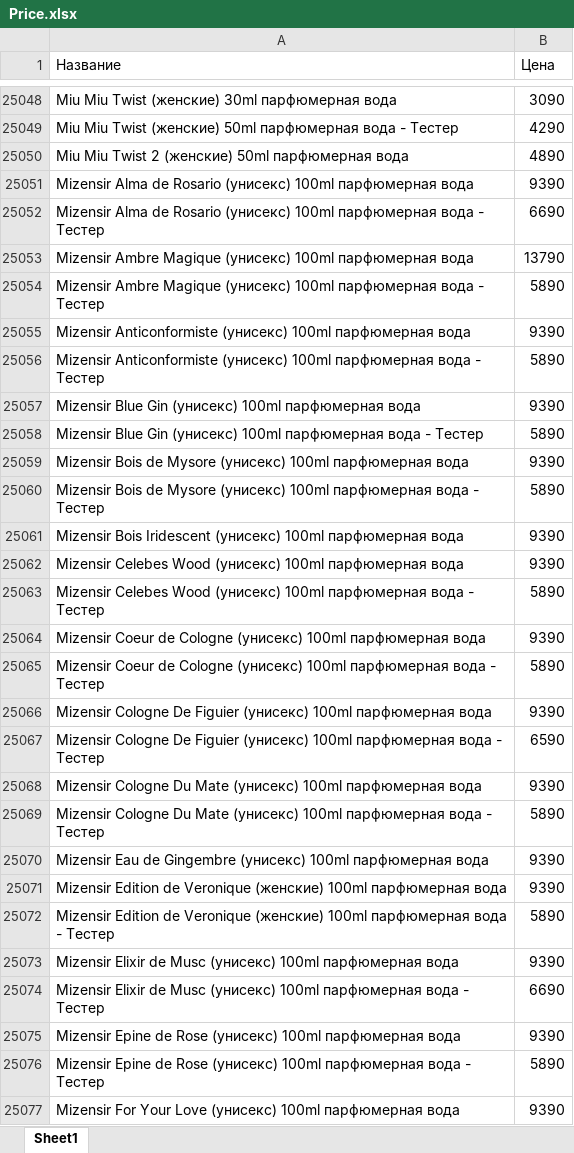
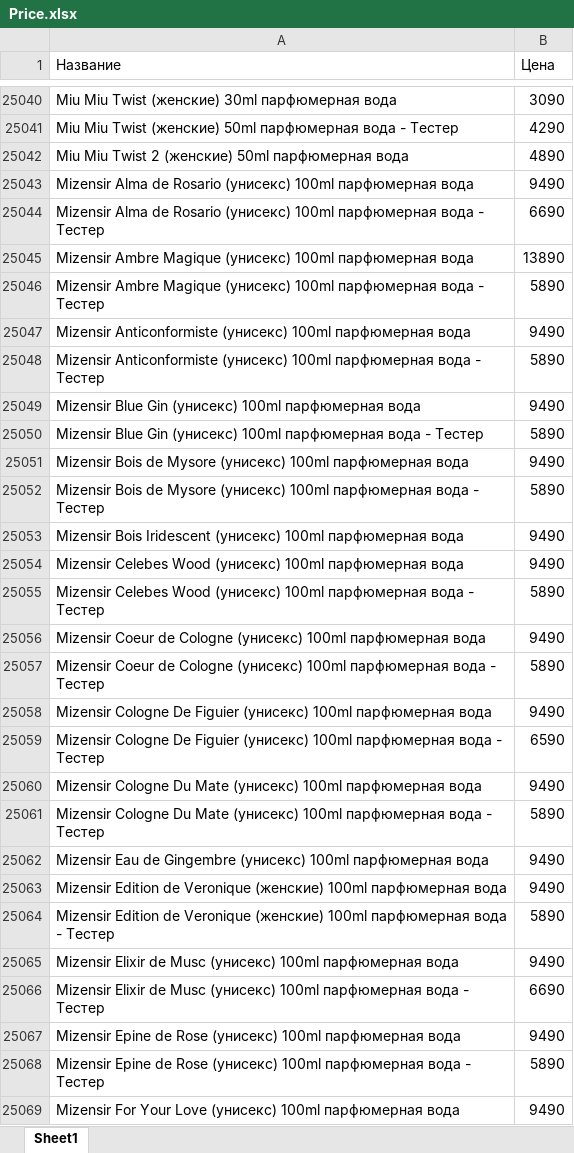
Before and after one commit to nikitabratischev14-del/parfum-catalog-polnorazmer, an Excel workbook: Price.xlsx, sheet Sheet1, drawn as a sheet; only a part is shown, gaps mark what is left out; values as stored, in another font and other column widths than the file's, no borders; addresses are those after the commit; the diff covers the shown part only; the diff names each change by its address in the sheet, - before the commit and + after, or states it on an @@ line.

```diff
--- a/Price.xlsx (sheet Sheet1)
+++ b/Price.xlsx (sheet Sheet1)
-B25043 (Цена): 9390
+B25043 (Цена): 9490
-B25045 (Цена): 13790
+B25045 (Цена): 13890
-B25047 (Цена): 9390
+B25047 (Цена): 9490
-B25049 (Цена): 9390
+B25049 (Цена): 9490
-B25051 (Цена): 9390
+B25051 (Цена): 9490
-B25053:B25054 (Цена): 9390
+B25053:B25054 (Цена): 9490
-B25056 (Цена): 9390
+B25056 (Цена): 9490
-B25058 (Цена): 9390
+B25058 (Цена): 9490
-B25060 (Цена): 9390
+B25060 (Цена): 9490
-B25062:B25063 (Цена): 9390
+B25062:B25063 (Цена): 9490
-B25065 (Цена): 9390
+B25065 (Цена): 9490
-B25067 (Цена): 9390
+B25067 (Цена): 9490
-B25069 (Цена): 9390
+B25069 (Цена): 9490
```
Also changed, not shown: 91 added rows, 66 removed rows and 1270 edited cells elsewhere in this sheet.
